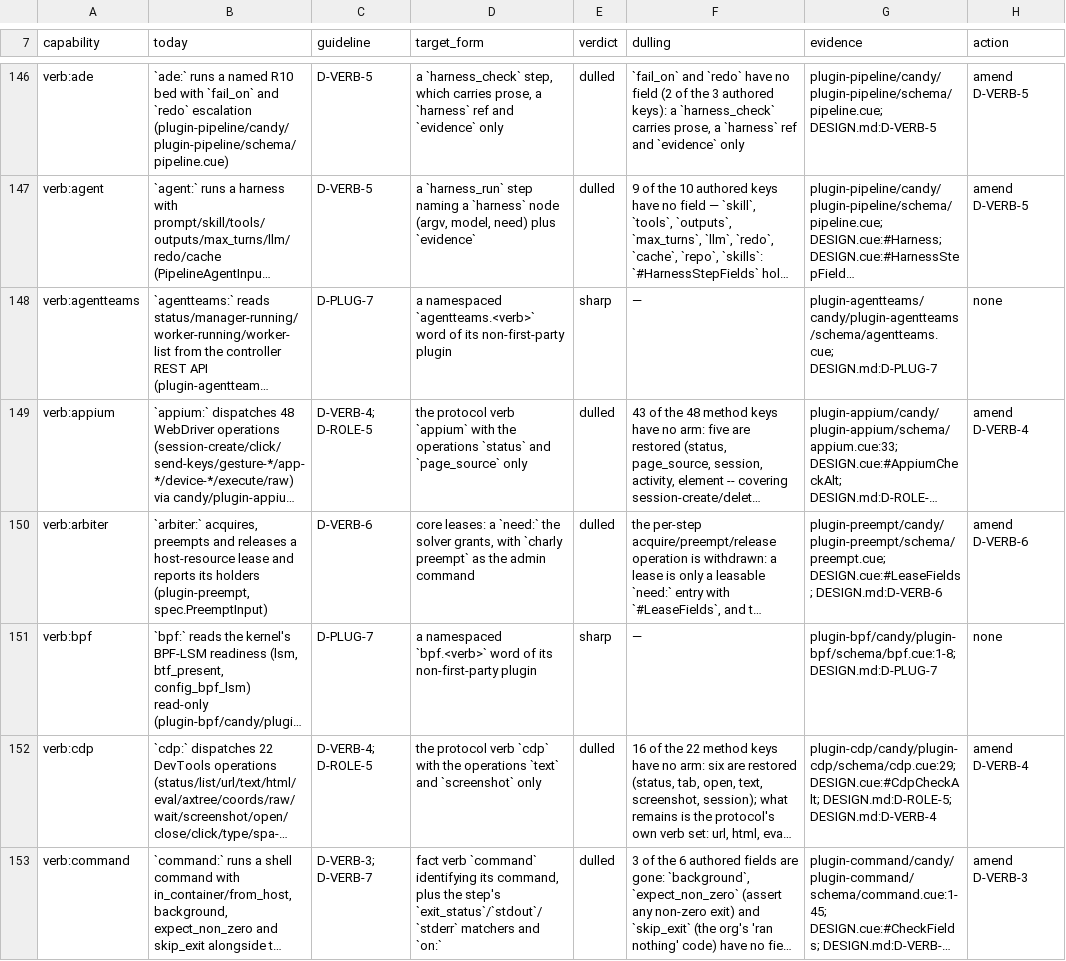
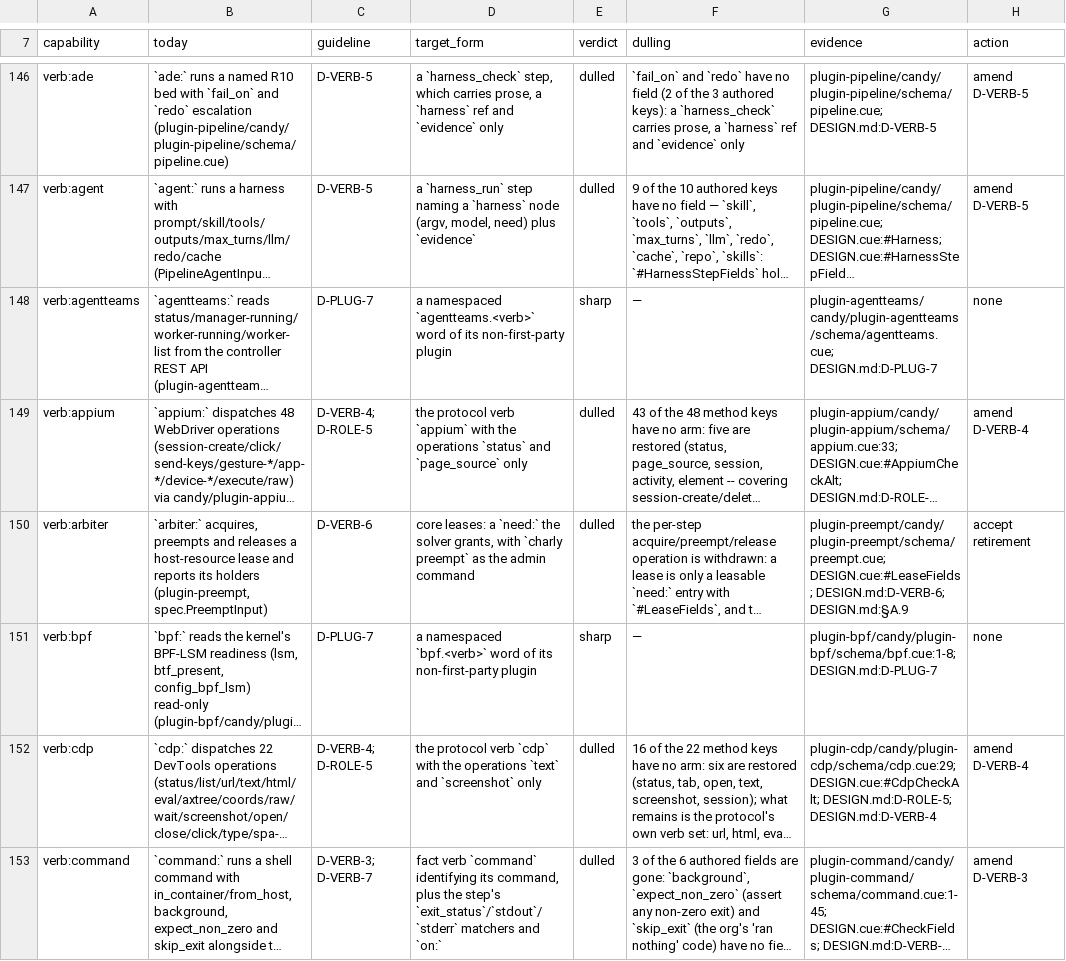
Before and after one commit to opencharly/opencharly, a TSV file: design/dulling.tsv, drawn as a sheet; only a part is shown, gaps mark what is left out; long unchanged cells end in …; the diff covers the shown part only; the diff names each change by its address in the sheet, - before the commit and + after, or states it on an @@ line.

```diff
--- a/design/dulling.tsv
+++ b/design/dulling.tsv
-G150 (evidence): plugin-preempt/candy/plugin-preempt/schema/preempt.cue; DESIGN.cue:#LeaseFields; DESIGN.md:D-VERB-6
+G150 (evidence): plugin-preempt/candy/plugin-preempt/schema/preempt.cue; DESIGN.cue:#LeaseFields; DESIGN.md:D-VERB-6; DESIGN.md:§A.9
-H150 (action): amend D-VERB-6
+H150 (action): accept retirement
```
Also changed, not shown: 30 edited cells elsewhere in this file, 2 other files.
